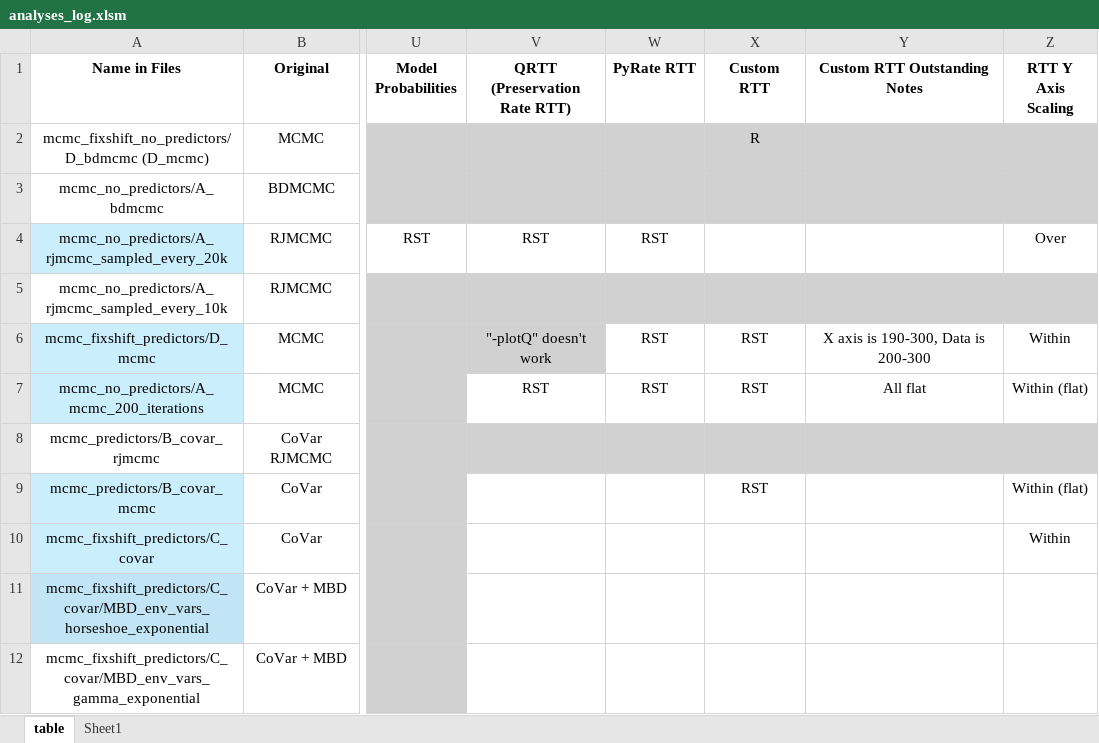
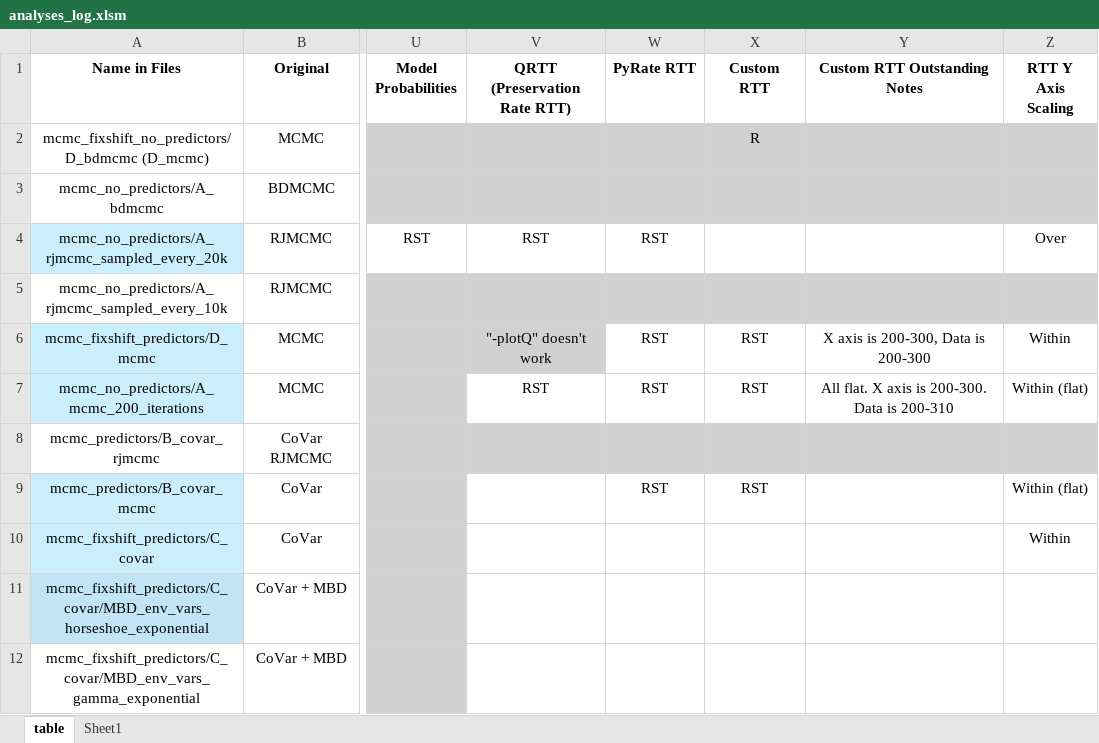
Before and after one commit to shelleylwang/pt_diversity_rates, an Excel workbook: analyses_log.xlsm, sheet table, drawn as a sheet; only a part is shown, gaps mark what is left out; values as stored, in another font and other column widths than the file's, no borders; conditional formats not drawn; the diff names each change by its address in the sheet, - before the commit and + after, or states it on an @@ line.

Commit message:
B_covar_mcmc graphs all clades

```diff
--- a/analyses_log.xlsm (sheet table)
+++ b/analyses_log.xlsm (sheet table)
-Y6 (Custom RTT Outstanding Notes): X axis is 190-300, Data is 200-300
+Y6 (Custom RTT Outstanding Notes): X axis is 200-300, Data is 200-300
-Y7 (Custom RTT Outstanding Notes): All flat
+Y7 (Custom RTT Outstanding Notes): All flat. X axis is 200-300. Data is 200-310
-W9 (PyRate RTT): (empty)
+W9 (PyRate RTT): RST
```
Also changed, not shown: 18 other files.
